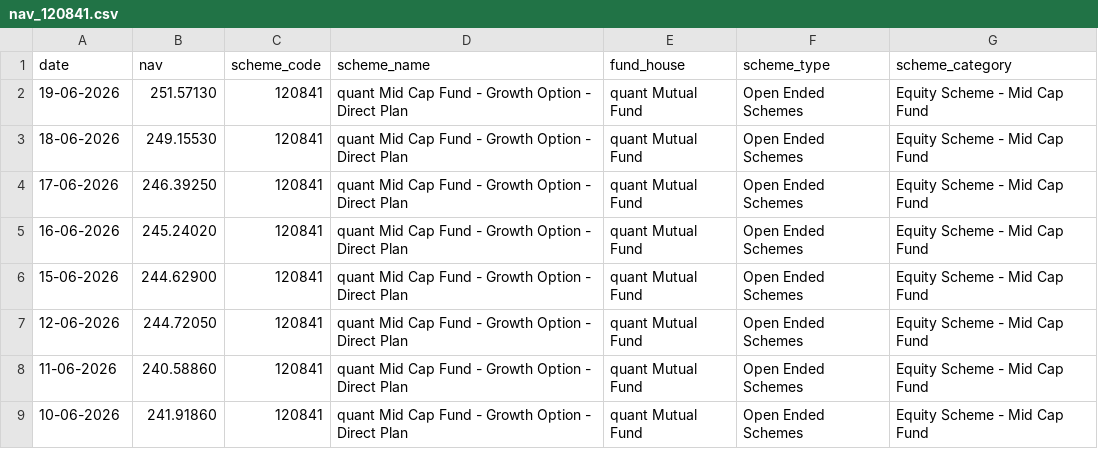
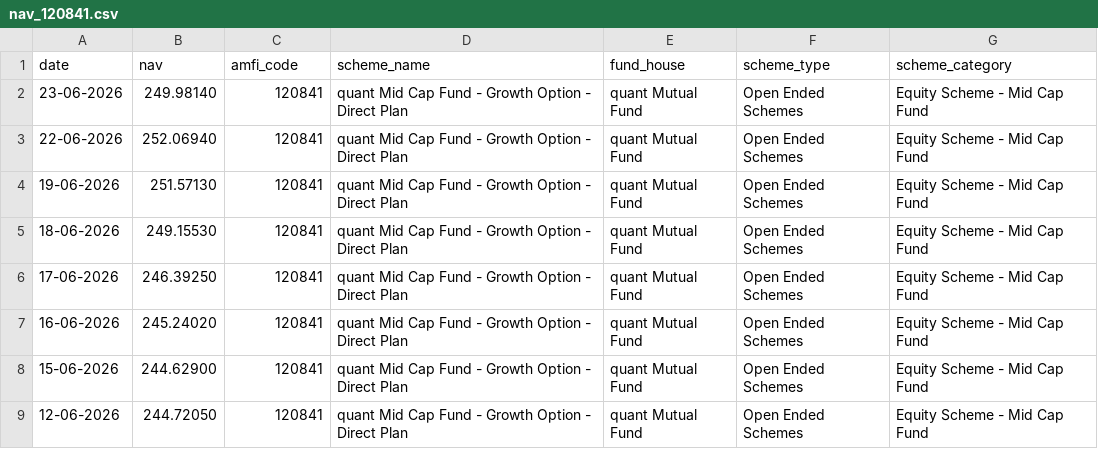
Before and after one commit to sam190905/Mutual-Fund-Analytics-Bluestock-, a CSV file: data/raw/nav_120841.csv, drawn as a sheet; only a part is shown; the shorter side is filled out with more unchanged rows.

```diff
--- a/data/raw/nav_120841.csv
+++ b/data/raw/nav_120841.csv
@@ -1,2 +1,4 @@
-date,nav,scheme_code,scheme_name,fund_house,scheme_type,scheme_category
+date,nav,amfi_code,scheme_name,fund_house,scheme_type,scheme_category
+23-06-2026,249.98140,120841,quant Mid Cap Fund - Growth Option - Direct Plan,quant Mutual Fund,Open Ended Schemes,Equity Scheme - Mid Cap Fund
+22-06-2026,252.06940,120841,quant Mid Cap Fund - Growth Option - Direct Plan,quant Mutual Fund,Open Ended Schemes,Equity Scheme - Mid Cap Fund
 19-06-2026,251.57130,120841,quant Mid Cap Fund - Growth Option - Direct Plan,quant Mutual Fund,Open Ended Schemes,Equity Scheme - Mid Cap Fund
```
Also changed, not shown: data/raw/nav_118632.csv, data/raw/nav_119092.csv, 39 other files.
